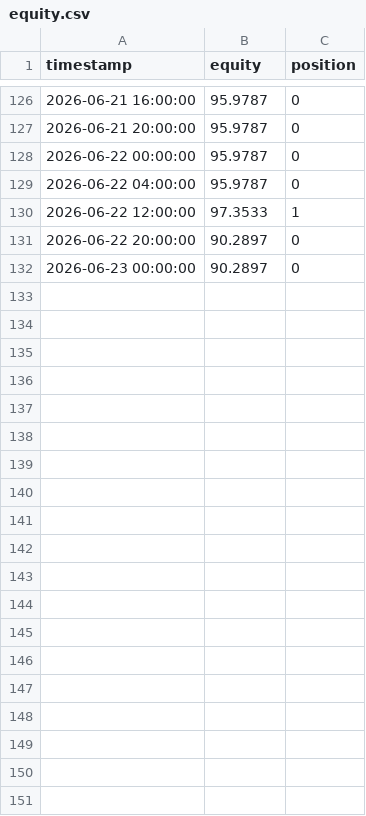
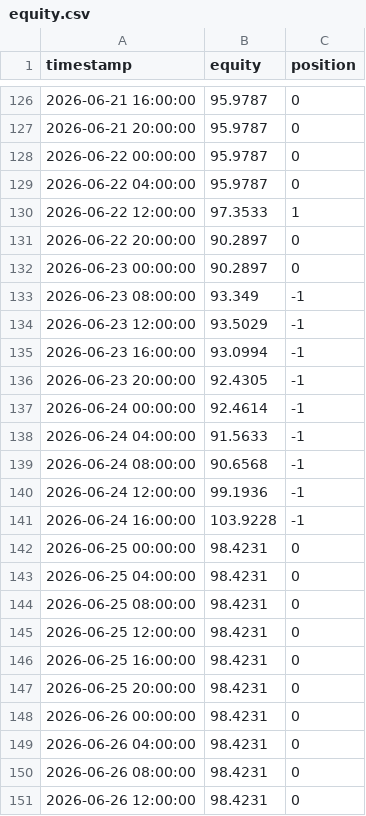
Before and after one commit to cheah505-cyber/crypto-strategy-pack, a CSV file: paper_trade/equity.csv, drawn as a sheet; only a part is shown, gaps mark what is left out; the diff covers the shown part only.

Commit message:
paper trade update 2026-07-03

```diff
--- a/paper_trade/equity.csv
+++ b/paper_trade/equity.csv
@@ -132 +132,20 @@ timestamp,equity,position
 2026-06-23 00:00:00,90.2897,0
+2026-06-23 08:00:00,93.349,-1
+2026-06-23 12:00:00,93.5029,-1
+2026-06-23 16:00:00,93.0994,-1
+2026-06-23 20:00:00,92.4305,-1
+2026-06-24 00:00:00,92.4614,-1
+2026-06-24 04:00:00,91.5633,-1
+2026-06-24 08:00:00,90.6568,-1
+2026-06-24 12:00:00,99.1936,-1
+2026-06-24 16:00:00,103.9228,-1
+2026-06-25 00:00:00,98.4231,0
+2026-06-25 04:00:00,98.4231,0
+2026-06-25 08:00:00,98.4231,0
+2026-06-25 12:00:00,98.4231,0
+2026-06-25 16:00:00,98.4231,0
+2026-06-25 20:00:00,98.4231,0
+2026-06-26 00:00:00,98.4231,0
+2026-06-26 04:00:00,98.4231,0
+2026-06-26 08:00:00,98.4231,0
+2026-06-26 12:00:00,98.4231,0
```
Also changed, not shown: 39 added rows elsewhere in this file, paper_trade/trades.csv, 1 other file.
